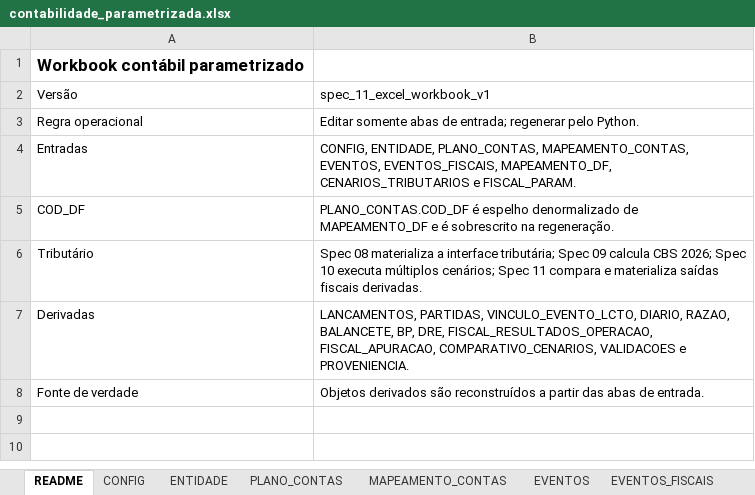
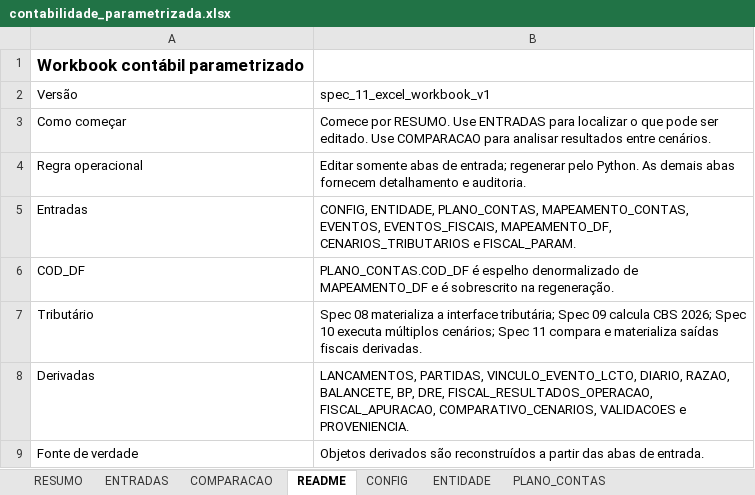
Before and after one commit to lyvesmatufrj/contabilidade-parametrizada, an Excel workbook: artifacts/contabilidade_parametrizada.xlsx, sheet README, drawn as a sheet; values as stored, in another font and other column widths than the file's, no borders; addresses are those after the commit; the diff names each change by its address in the sheet, - before the commit and + after, or states it on an @@ line.

Commit message:
workbook_rev01

```diff
--- a/artifacts/contabilidade_parametrizada.xlsx (sheet README)
+++ b/artifacts/contabilidade_parametrizada.xlsx (sheet README)
+sheet tab: RESUMO
+sheet tab: ENTRADAS
+sheet tab: COMPARACAO
+row 3: Como começar | Comece por RESUMO. Use ENTRADAS para localizar o que pode ser editado. Use COMPARACAO para analisar resultados entre cenários.
-B4 (spec_11_excel_workbook_v1): …pelo Python.
+B4 (spec_11_excel_workbook_v1): …pelo Python. As demais abas fornecem detalhamento e auditoria.
```
Also changed, not shown: 3 other files.
